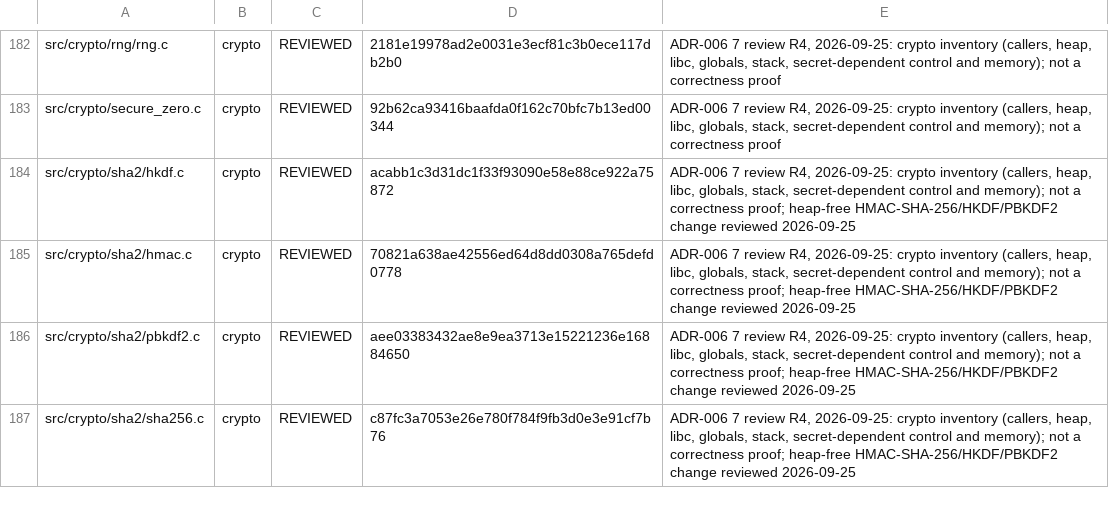
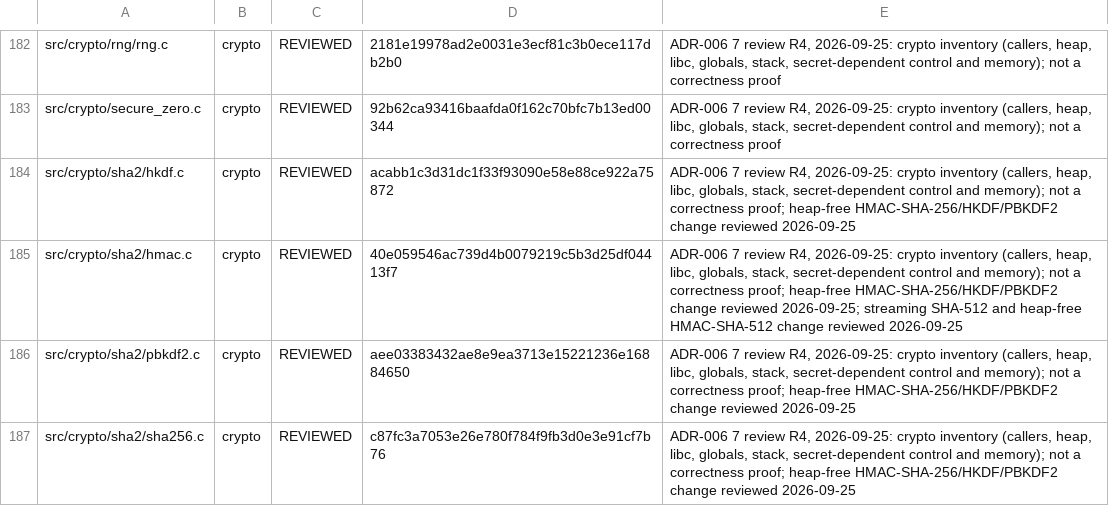
Before and after one commit to StoyanDenev/decentralized-message-queue, a TSV file: tools/audit_coverage.tsv, drawn as a sheet; only a part is shown, gaps mark what is left out; the diff covers the shown part only.

```diff
--- a/tools/audit_coverage.tsv
+++ b/tools/audit_coverage.tsv
@@ -184,3 +184,3 @@ src/crypto/secure_zero.c	crypto	REVIEWED	92b62ca93416baafda0f162c70bfc7b13ed0034
 src/crypto/sha2/hkdf.c	crypto	REVIEWED	acabb1c3d31dc1f33f93090e58e88ce922a75872	ADR-006 7 review R4, 2026-09-25: crypto inventory (callers, heap, libc, globals, stack, secret-dependent control and memory); not a correctness proof; heap-free HMAC-SHA-256/HKDF/PBKDF2 change reviewed 2026-09-25
-src/crypto/sha2/hmac.c	crypto	REVIEWED	70821a638ae42556ed64d8dd0308a765defd0778	ADR-006 7 review R4, 2026-09-25: crypto inventory (callers, heap, libc, globals, stack, secret-dependent control and memory); not a correctness proof; heap-free HMAC-SHA-256/HKDF/PBKDF2 change reviewed 2026-09-25
+src/crypto/sha2/hmac.c	crypto	REVIEWED	40e059546ac739d4b0079219c5b3d25df04413f7	ADR-006 7 review R4, 2026-09-25: crypto inventory (callers, heap, libc, globals, stack, secret-dependent control and memory); not a correctness proof; heap-free HMAC-SHA-256/HKDF/PBKDF2 change reviewed 2026-09-25; streaming SHA-512 and heap-free HMAC-SHA-512 change reviewed 2026-09-25
 src/crypto/sha2/pbkdf2.c	crypto	REVIEWED	aee03383432ae8e9ea3713e15221236e16884650	ADR-006 7 review R4, 2026-09-25: crypto inventory (callers, heap, libc, globals, stack, secret-dependent control and memory); not a correctness proof; heap-free HMAC-SHA-256/HKDF/PBKDF2 change reviewed 2026-09-25
```
Also changed, not shown: 10 edited cells elsewhere in this file, 16 other files.
